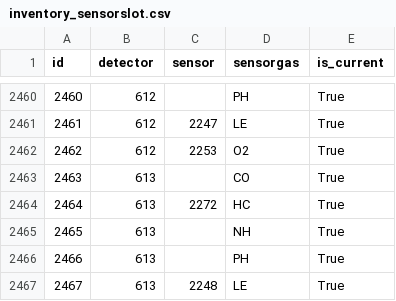
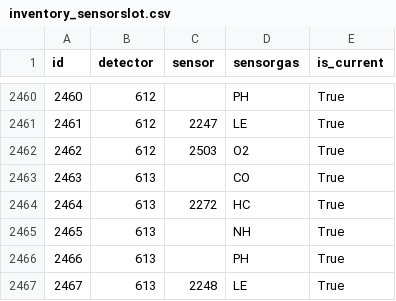
Before and after one commit to tancredt/hazmatapps, a CSV file: csv_export/inventory_sensorslot.csv, drawn as a sheet; only a part is shown, gaps mark what is left out.

```diff
--- a/csv_export/inventory_sensorslot.csv
+++ b/csv_export/inventory_sensorslot.csv
@@ -2461,3 +2461,3 @@ id,detector,sensor,sensorgas,is_current
 2461,612,2247,LE,True
-2462,612,2253,O2,True
+2462,612,2503,O2,True
 2463,613,,CO,True
```
Also changed, not shown: csv_export/inventory_detectorfault.csv, csv_export/inventory_location.csv, 17 other files.
